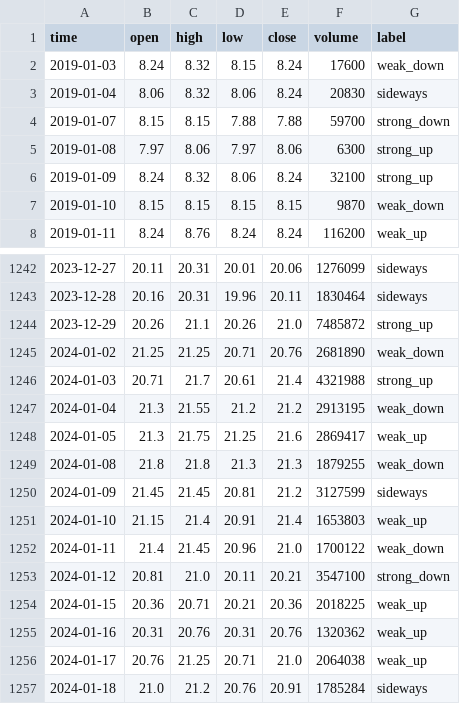
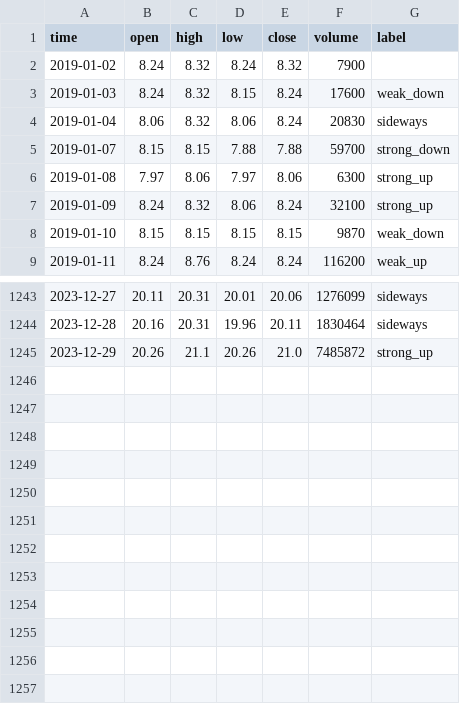
Before and after one commit to HaiAu2501/EL4TF, a CSV file: data/vn30/multi_class_classification/GVR_train.csv, drawn as a sheet; only a part is shown, gaps mark what is left out.

```diff
--- a/data/vn30/multi_class_classification/GVR_train.csv
+++ b/data/vn30/multi_class_classification/GVR_train.csv
@@ -1,2 +1,3 @@
 time,open,high,low,close,volume,label
+2019-01-02,8.24,8.32,8.24,8.32,7900,
 2019-01-03,8.24,8.32,8.15,8.24,17600,weak_down
@@ -1244,14 +1245 @@ time,open,high,low,close,volume,label
 2023-12-29,20.26,21.1,20.26,21.0,7485872,strong_up
-2024-01-02,21.25,21.25,20.71,20.76,2681890,weak_down
-2024-01-03,20.71,21.7,20.61,21.4,4321988,strong_up
-2024-01-04,21.3,21.55,21.2,21.2,2913195,weak_down
-2024-01-05,21.3,21.75,21.25,21.6,2869417,weak_up
-2024-01-08,21.8,21.8,21.3,21.3,1879255,weak_down
-2024-01-09,21.45,21.45,20.81,21.2,3127599,sideways
-2024-01-10,21.15,21.4,20.91,21.4,1653803,weak_up
-2024-01-11,21.4,21.45,20.96,21.0,1700122,weak_down
-2024-01-12,20.81,21.0,20.11,20.21,3547100,strong_down
-2024-01-15,20.36,20.71,20.21,20.36,2018225,weak_up
-2024-01-16,20.31,20.76,20.31,20.76,1320362,weak_up
-2024-01-17,20.76,21.25,20.71,21.0,2064038,weak_up
-2024-01-18,21.0,21.2,20.76,20.91,1785284,sideways
```
Also changed, not shown: data/vn30/multi_class_classification/BCM_test.csv, data/vn30/multi_class_classification/LPB_train.csv, 14 other files.
